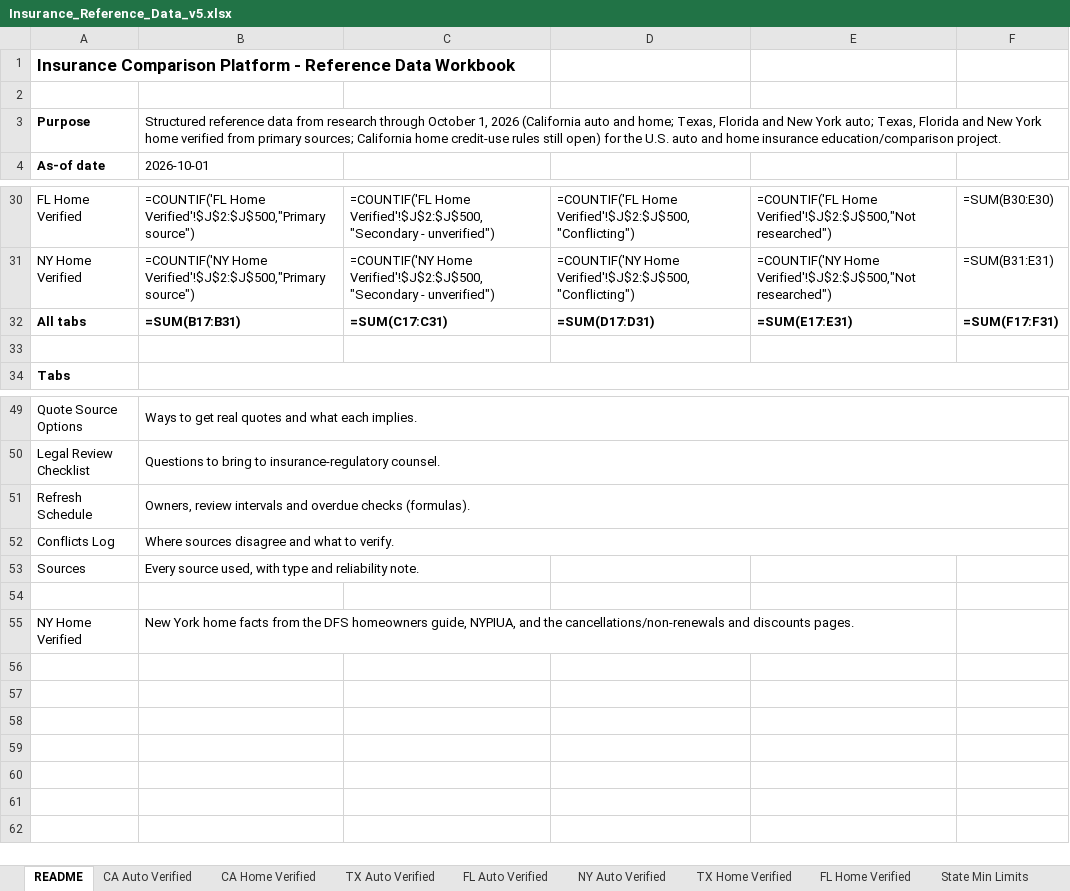
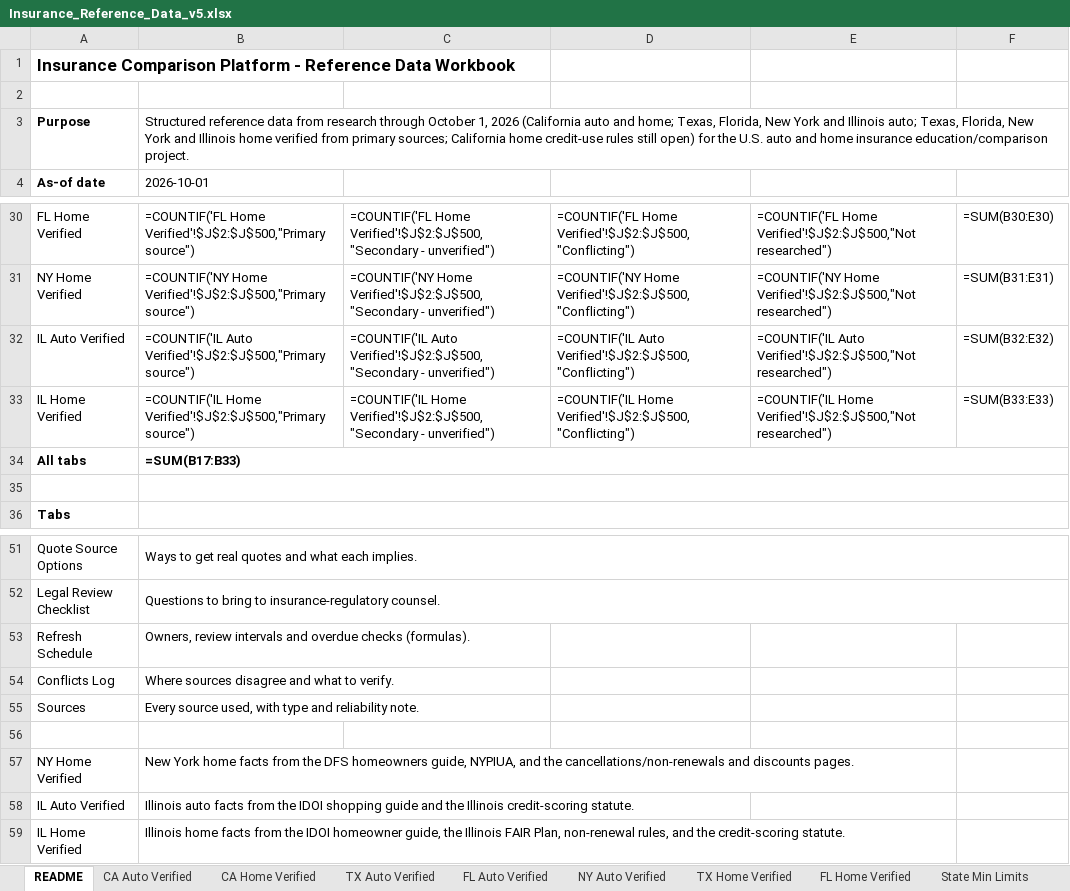
Before and after one commit to sriramshravanthi/insurance-site, an Excel workbook: DATA/Insurance_Reference_Data_v5.xlsx, sheet README, drawn as a sheet; only a part is shown, gaps mark what is left out; values as stored, in another font and other column widths than the file's, no borders; formulas without a stored value are shown as written; removed rows and columns are numbered as before the commit, all else as after; the diff names each change by its address in the sheet, - before the commit and + after, or states it on an @@ line.

```diff
--- a/DATA/Insurance_Reference_Data_v5.xlsx (sheet README)
+++ b/DATA/Insurance_Reference_Data_v5.xlsx (sheet README)
-B3: …home; Texas, Florida and New York auto; Texas, Florida and New York home verified…
+B3: …home; Texas, Florida, New York and Illinois auto; Texas, Florida, New York and Illinois home verified…
-row 32: All tabs | =SUM(B17:B31) | =SUM(C17:C31) | =SUM(D17:D31) | =SUM(E17:E31) | =SUM(F17:F31)
+row 32: IL Auto Verified | =COUNTIF('IL Auto Verified'!$J$2:$J$500,"Primary source") | =COUNTIF('IL Auto Verified'!$J$2:$J$500,"Secondary - unverified") | =COUNTIF('IL Auto Verified'!$J$2:$J$500,"Conflicting") | =COUNTIF('IL Auto Verified'!$J$2:$J$500,"Not researched") | =SUM(B32:E32)
+row 33: IL Home Verified | =COUNTIF('IL Home Verified'!$J$2:$J$500,"Primary source") | =COUNTIF('IL Home Verified'!$J$2:$J$500,"Secondary - unverified") | =COUNTIF('IL Home Verified'!$J$2:$J$500,"Conflicting") | =COUNTIF('IL Home Verified'!$J$2:$J$500,"Not researched") | =SUM(B33:E33)
+row 34: All tabs | =SUM(B17:B33)
+B35:F35 merged
-B51:F51 merged
-B52:F52 merged
+row 58: IL Auto Verified | Illinois auto facts from the IDOI shopping guide and the Illinois credit-scoring statute.
+row 59: IL Home Verified | Illinois home facts from the IDOI homeowner guide, the Illinois FAIR Plan, non-renewal rules, and the credit-scoring statute.
```
Also changed, not shown: sheet Sources, sheet Rating Factors, sheet State Min Limits, other sheet tabs, 3 other files.
